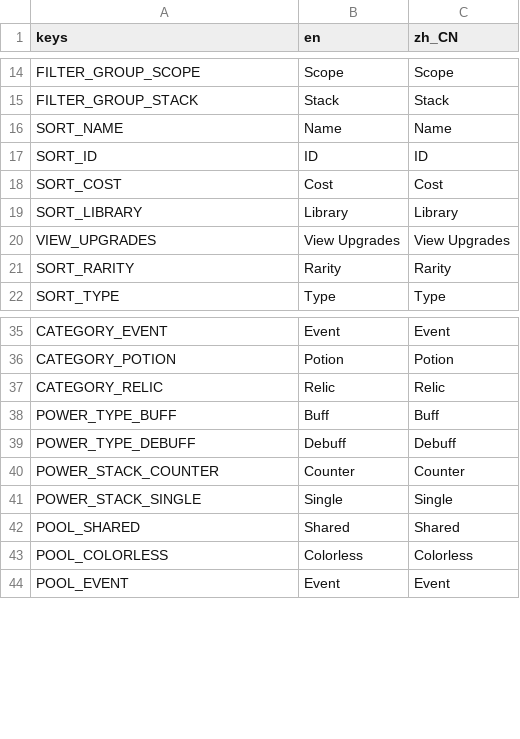
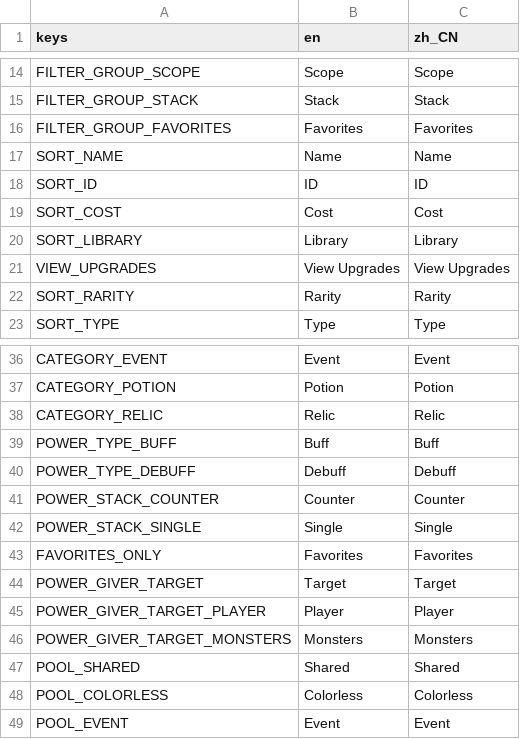
Before and after one commit to qw2341/Loadout-Mod-2, a CSV file: Loadout/localization/uitext.csv, drawn as a sheet; only a part is shown, gaps mark what is left out; the diff names each change by its address in the sheet, - before the commit and + after, or states it on an @@ line.

Commit message:
Rudimentarily added PowerGivers, Functionalities; Also rimordially added Favorites

```diff
--- a/Loadout/localization/uitext.csv
+++ b/Loadout/localization/uitext.csv
+row 16: FILTER_GROUP_FAVORITES | Favorites | Favorites
+row 43: FAVORITES_ONLY | Favorites | Favorites
+row 44: POWER_GIVER_TARGET | Target | Target
+row 45: POWER_GIVER_TARGET_PLAYER | Player | Player
+row 46: POWER_GIVER_TARGET_MONSTERS | Monsters | Monsters
```
Also changed, not shown: 7 other files.
